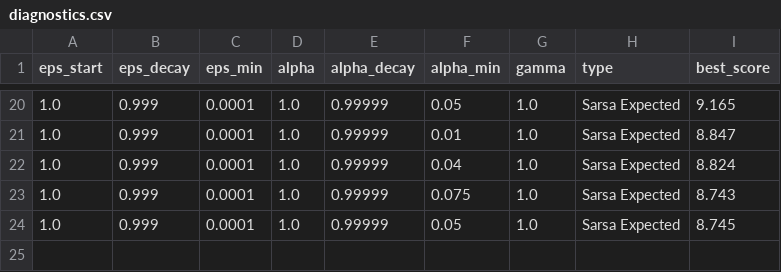
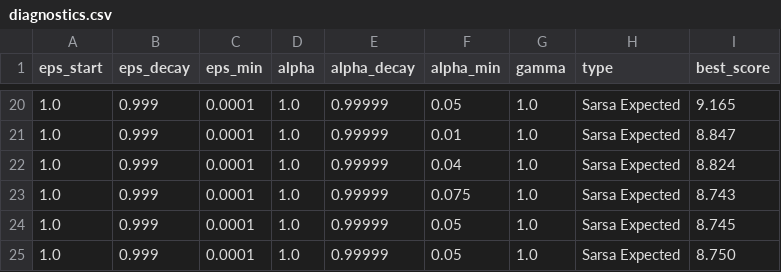
Before and after one commit to szemyd/deep-reinforcement-learning-nd, a CSV file: lab-taxi/diagnostics.csv, drawn as a sheet; only a part is shown, gaps mark what is left out; the diff names each change by its address in the sheet, - before the commit and + after, or states it on an @@ line.

```diff
--- a/lab-taxi/diagnostics.csv
+++ b/lab-taxi/diagnostics.csv
+row 25: 1.0 | 0.999 | 0.0001 | 1.0 | 0.99999 | 0.05 | 1.0 | Sarsa Expected | 8.750
```
Also changed, not shown: 10 other files.
